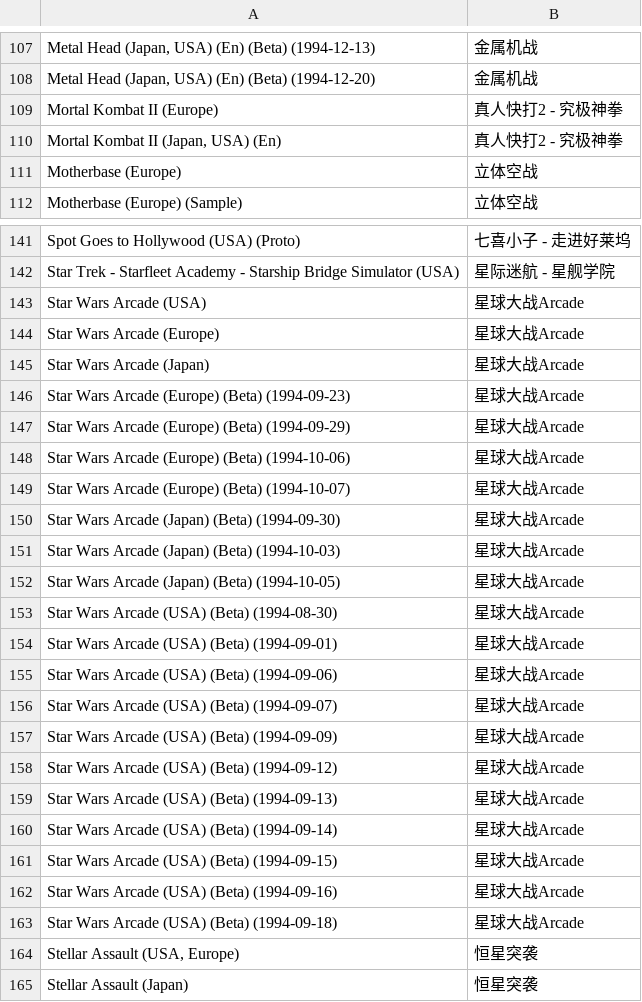
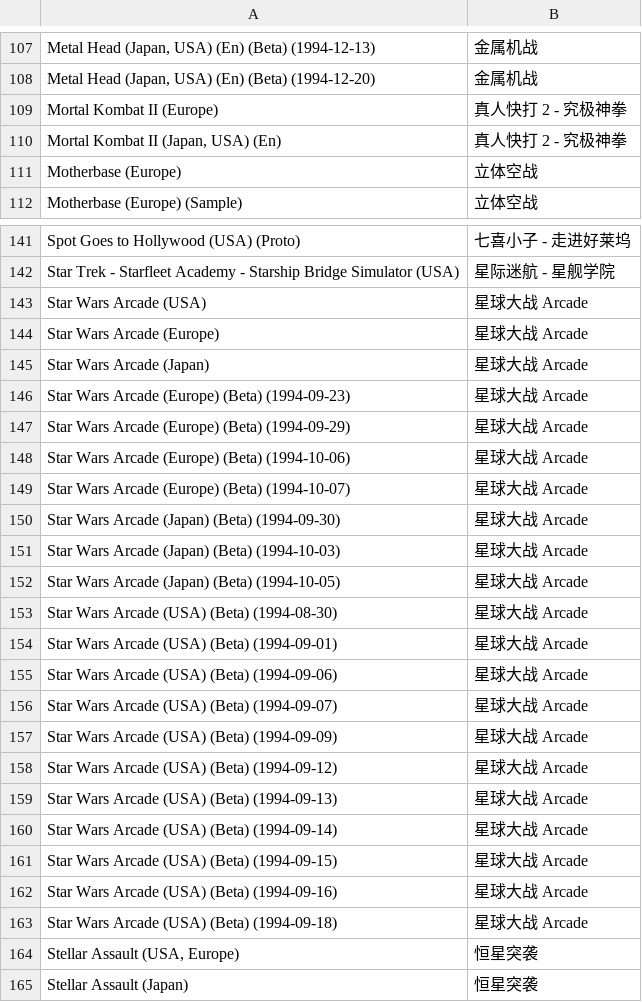
Before and after one commit to yingw/rom-name-cn, a CSV file: Sega - 32X.csv, drawn as a sheet; only a part is shown, gaps mark what is left out; the diff covers the shown part only; the diff names each change by its address in the sheet, - before the commit and + after, or states it on an @@ line.

```diff
--- a/Sega - 32X.csv
+++ b/Sega - 32X.csv
-B109:B110: 真人快打2 - 究极神拳
+B109:B110: 真人快打 2 - 究极神拳
-B143:B163: 星球大战Arcade
+B143:B163: 星球大战 Arcade
```
Also changed, not shown: 34 edited cells elsewhere in this file, Atari - Atari 2600.csv, NEC - PC Engine - TurboGrafx-16.csv, 39 other files.
